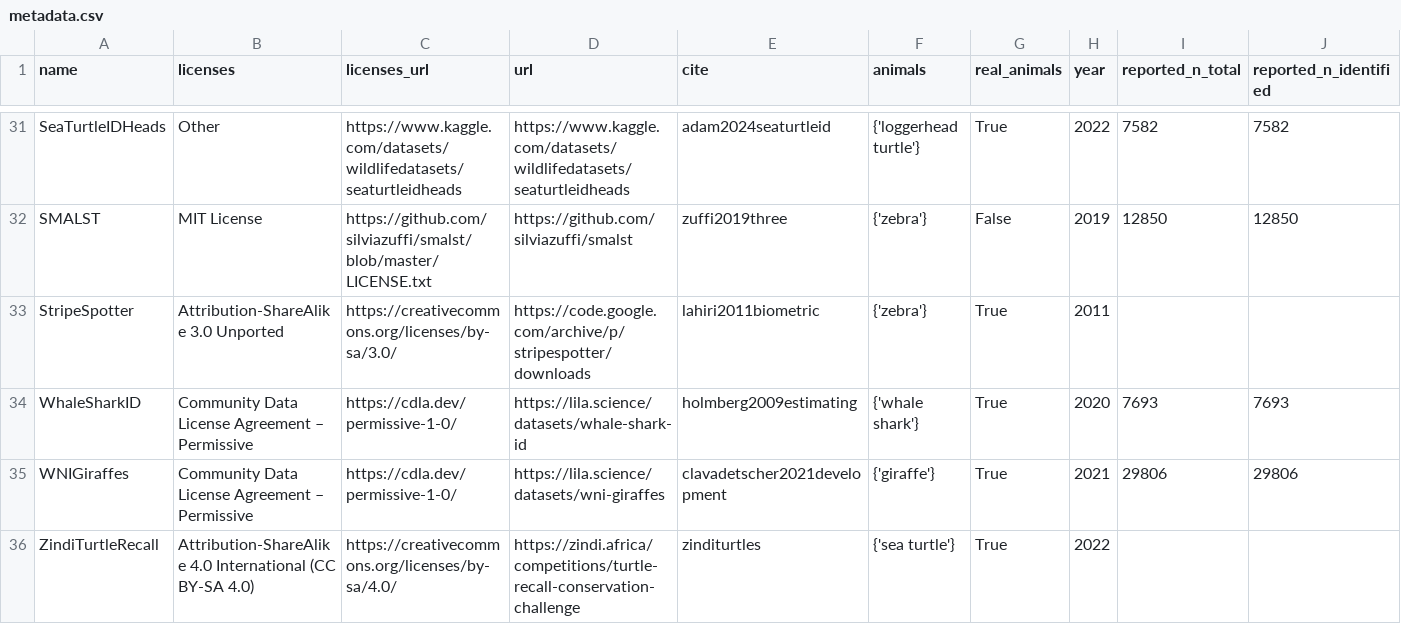
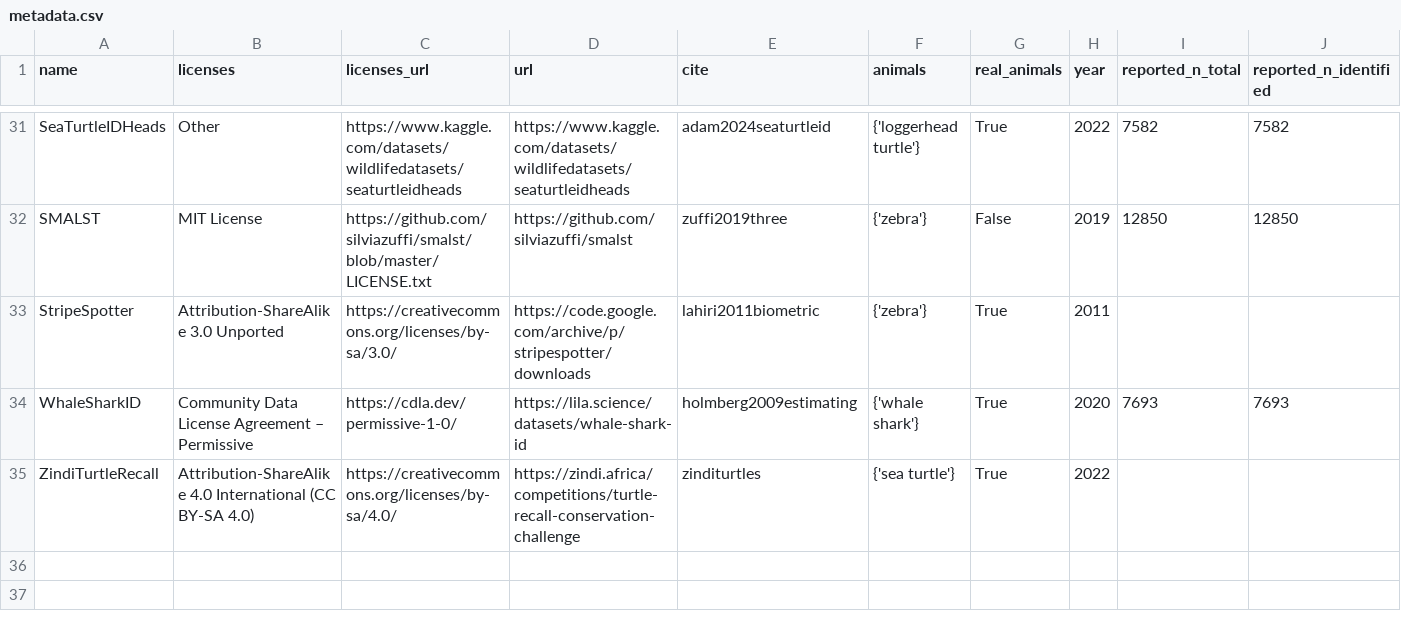
Before and after one commit to WildlifeDatasets/wildlife-datasets, a CSV file: wildlife_datasets/datasets/metadata.csv, drawn as a sheet; only a part is shown, gaps mark what is left out; rows hold the shown columns only; the diff names each change by its address in the sheet, - before the commit and + after, or states it on an @@ line.

Commit message:
Metadata updated

```diff
--- a/wildlife_datasets/datasets/metadata.csv
+++ b/wildlife_datasets/datasets/metadata.csv
-row 35: WNIGiraffes | Community Data License Agreement – Permissive | https://cdla.dev/permissive-1-0/ | https://lila.science/datasets/wni-giraffes | clavadetscher2021development | {'giraffe'} | True | 2021 | 29806 | 29806
```
